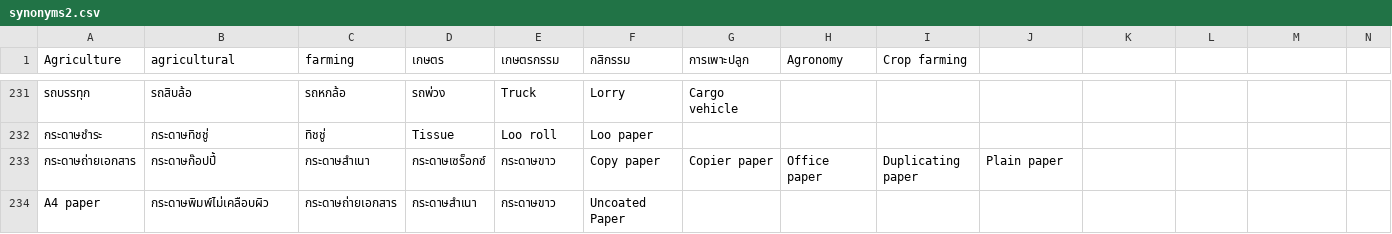
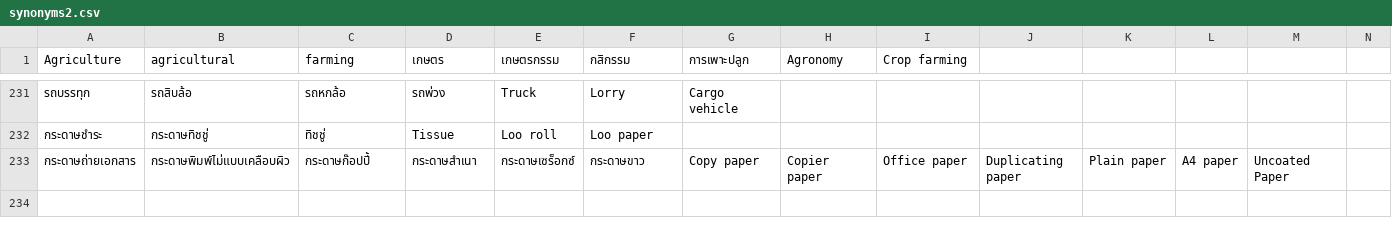
Before and after one commit to nanutnutna/synonyms, a CSV file: synonyms2.csv, drawn as a sheet; only a part is shown, gaps mark what is left out; rows hold the shown columns only; the diff names each change by its address in the sheet, - before the commit and + after, or states it on an @@ line.

Commit message:
add synonyms

```diff
--- a/synonyms2.csv
+++ b/synonyms2.csv
-B233 (agricultural): กระดาษก๊อปปี้
+B233 (agricultural): กระดาษพิมพ์ไม่แบบเคลือบผิว
-C233 (farming): กระดาษสำเนา
+C233 (farming): กระดาษก๊อปปี้
-D233 (เกษตร): กระดาษเซร็อกซ์
+D233 (เกษตร): กระดาษสำเนา
-E233 (เกษตรกรรม): กระดาษขาว
+E233 (เกษตรกรรม): กระดาษเซร็อกซ์
-F233 (กสิกรรม): Copy paper
+F233 (กสิกรรม): กระดาษขาว
-G233 (การเพาะปลูก): Copier paper
+G233 (การเพาะปลูก): Copy paper
-H233 (Agronomy): Office paper
+H233 (Agronomy): Copier paper
-I233 (Crop farming): Duplicating paper
+I233 (Crop farming): Office paper
-J233: Plain paper
+J233: Duplicating paper
-K233: (empty)
+K233: Plain paper
-L233: (empty)
+L233: A4 paper
-M233: (empty)
+M233: Uncoated Paper
-row 234: A4 paper | กระดาษพิมพ์ไม่เคลือบผิว | กระดาษถ่ายเอกสาร | กระดาษสำเนา | กระดาษขาว | Uncoated Paper
```
